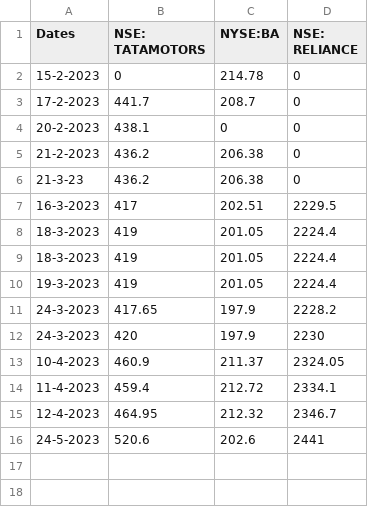
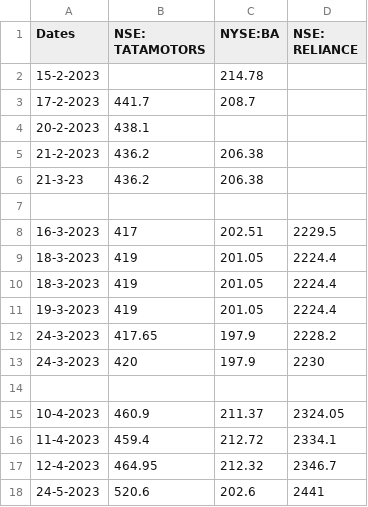
Before and after one commit to DhanushVinjamoor/StockScraper, a CSV file: scrapeddata_template.csv, drawn as a sheet.

```diff
--- a/scrapeddata_template.csv
+++ b/scrapeddata_template.csv
@@ -1,7 +1,8 @@
 Dates,NSE: TATAMOTORS,NYSE:BA,NSE: RELIANCE
-15-2-2023,0,214.78,0
-17-2-2023,441.7,208.7,0
-20-2-2023,438.1,0,0
-21-2-2023,436.2,206.38,0
-21-3-23,436.2,206.38,0
+15-2-2023,,214.78,
+17-2-2023,441.7,208.7,
+20-2-2023,438.1,,
+21-2-2023,436.2,206.38,
+21-3-23,436.2,206.38,
+,,,
 16-3-2023,417,202.51,2229.5
@@ -12,2 +13,3 @@ Dates,NSE: TATAMOTORS,NYSE:BA,NSE: RELIANCE
 24-3-2023,420,197.9,2230
+,,,
 10-4-2023,460.9,211.37,2324.05
```
Also changed, not shown: 1 other file.
